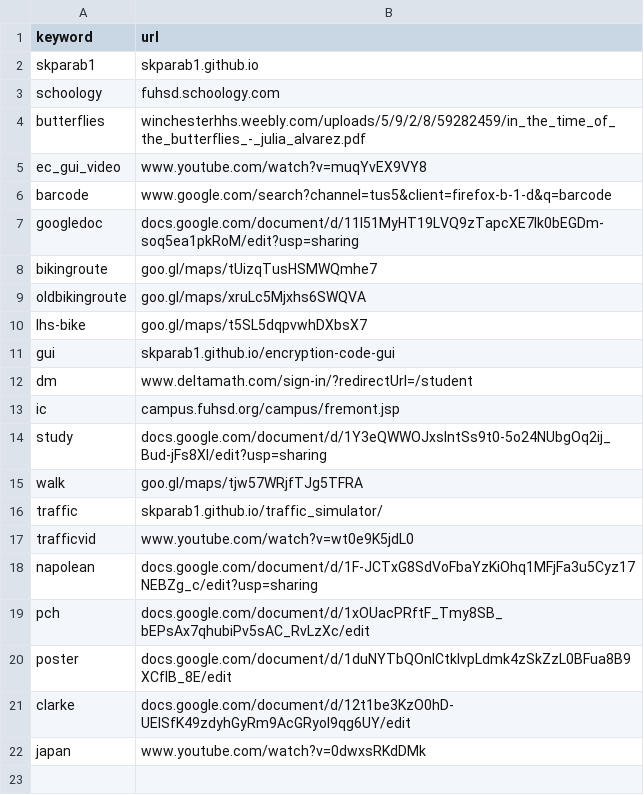
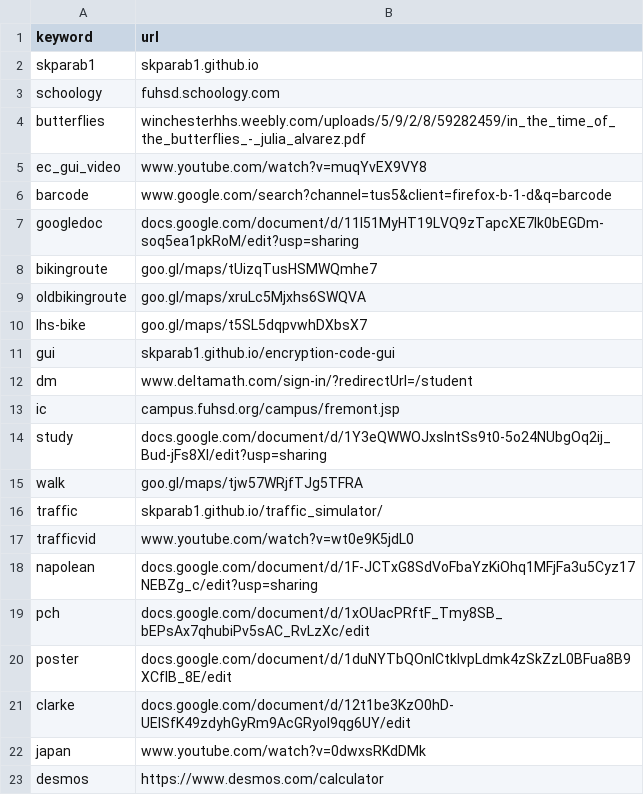
Before and after one commit to Skparab1/skparab1.github.io, a CSV file: docs/r/redirects.csv, drawn as a sheet; the diff names each change by its address in the sheet, - before the commit and + after, or states it on an @@ line.

Commit message:
Update redirects.csv

```diff
--- a/docs/r/redirects.csv
+++ b/docs/r/redirects.csv
+row 23: desmos | https://www.desmos.com/calculator
```
